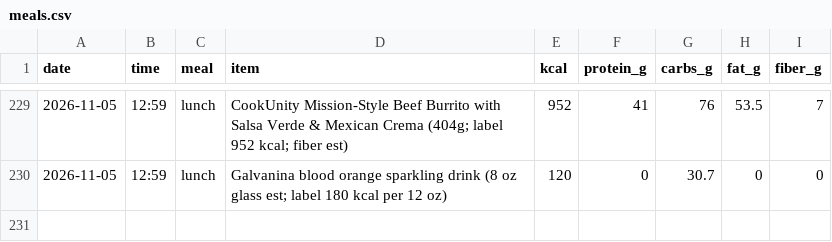
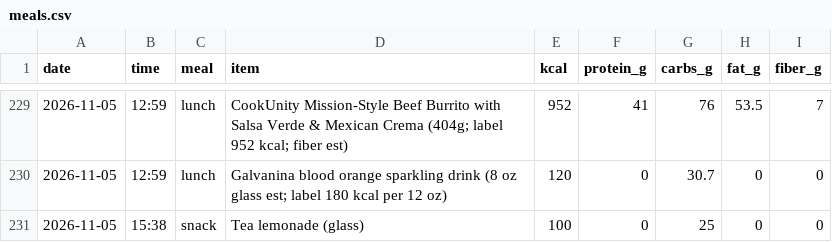
Before and after one commit to pondorasti/alexandru, a CSV file: apps/macro/content/meals.csv, drawn as a sheet; only a part is shown, gaps mark what is left out.

```diff
--- a/apps/macro/content/meals.csv
+++ b/apps/macro/content/meals.csv
@@ -230 +230,2 @@ date,time,meal,item,kcal,protein_g,carbs_g,fat_g,fiber_g
 2026-11-05,12:59,lunch,Galvanina blood orange sparkling drink (8 oz glass est; label 180 kcal per 12 oz),120,0,30.7,0,0
+2026-11-05,15:38,snack,Tea lemonade (glass),100,0,25,0,0
```
